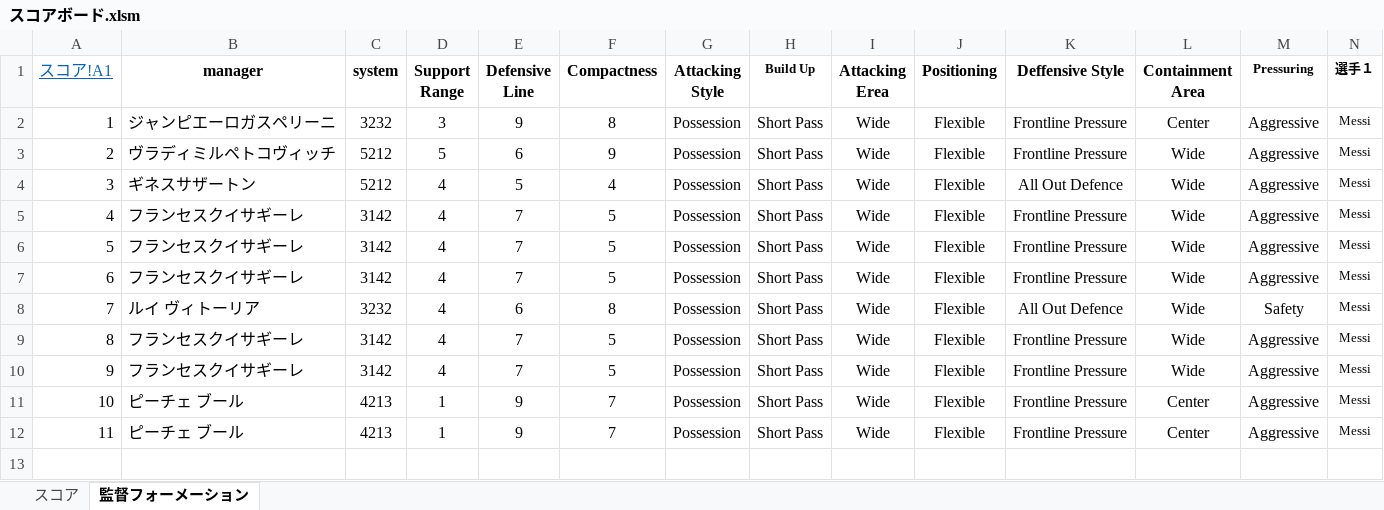
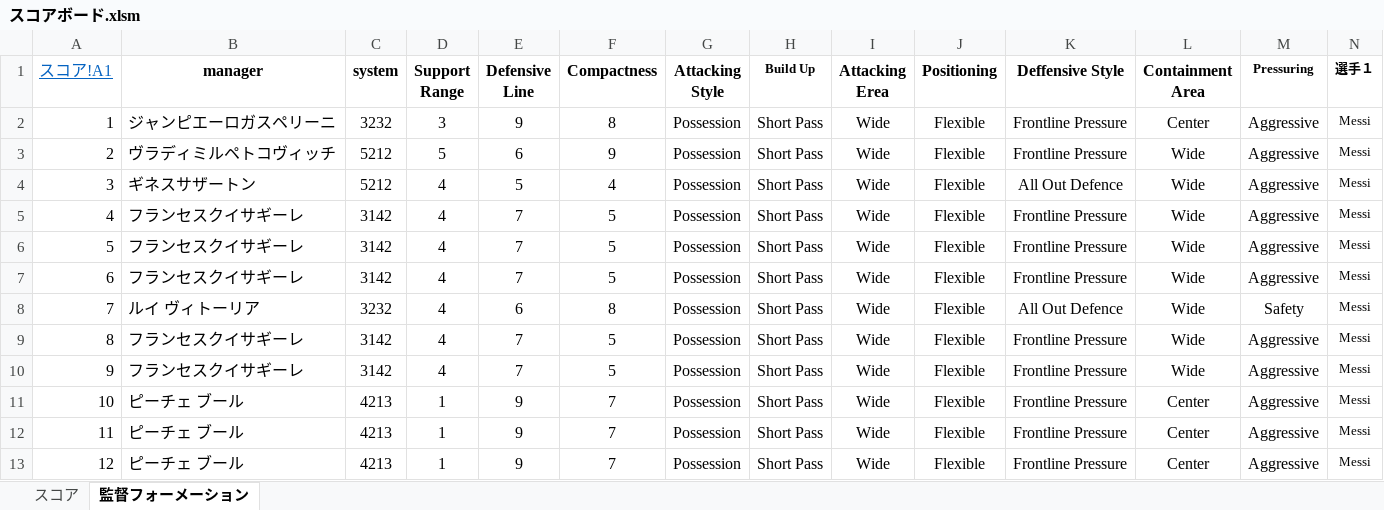
Before and after one commit to 2929porno/efootballanalysis, an Excel workbook: スコアボード.xlsm, sheet 監督フォーメーション, drawn as a sheet; only a part is shown; values as stored, in another font and other column widths than the file's, no borders; conditional formats not drawn; rows hold the shown columns only; the diff names each change by its address in the sheet, - before the commit and + after, or states it on an @@ line.

```diff
--- a/スコアボード.xlsm (sheet 監督フォーメーション)
+++ b/スコアボード.xlsm (sheet 監督フォーメーション)
+row 13: 12 | ピーチェ ブール | 4213 | 1 | 9 | 7 | Possession | Short Pass | Wide | Flexible | Frontline Pressure | Center | Aggressive | Messi
```
Also changed, not shown: sheet スコア, hidden cells, charts or pictures, 3 other files.
